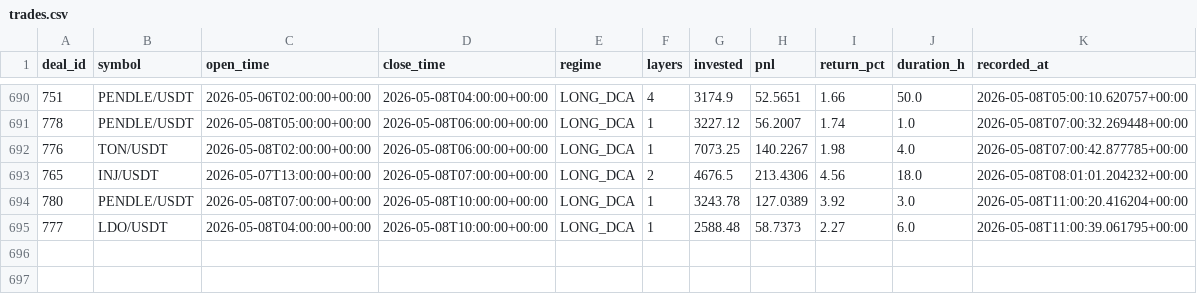
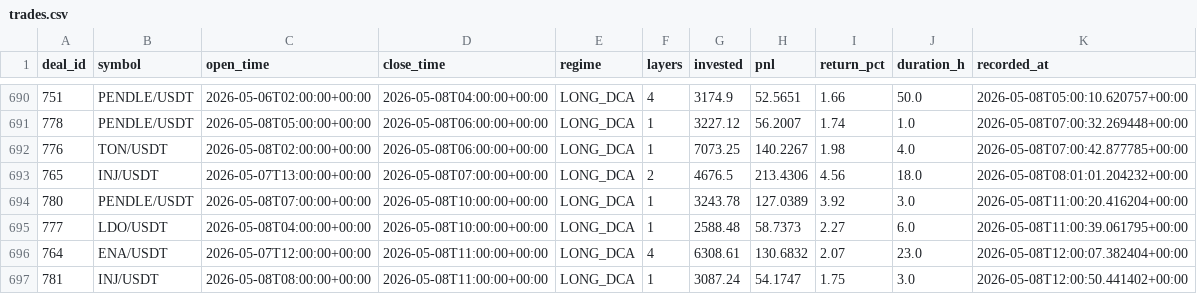
Before and after one commit to halo-effects/adaptive-intelligence-trading, a CSV file: docs/data/v14-pm/trades.csv, drawn as a sheet; only a part is shown, gaps mark what is left out; the diff names each change by its address in the sheet, - before the commit and + after, or states it on an @@ line.

Commit message:
Data sync 2026-05-08 05:03

```diff
--- a/docs/data/v14-pm/trades.csv
+++ b/docs/data/v14-pm/trades.csv
+row 696: 764 | ENA/USDT | 2026-05-07T12:00:00+00:00 | 2026-05-08T11:00:00+00:00 | LONG_DCA | 4 | 6308.61 | 130.6832 | 2.07 | 23.0 | 2026-05-08T12:00:07.382404+00:00
+row 697: 781 | INJ/USDT | 2026-05-08T08:00:00+00:00 | 2026-05-08T11:00:00+00:00 | LONG_DCA | 1 | 3087.24 | 54.1747 | 1.75 | 3.0 | 2026-05-08T12:00:50.441402+00:00
```
Also changed, not shown: 4 other files.
